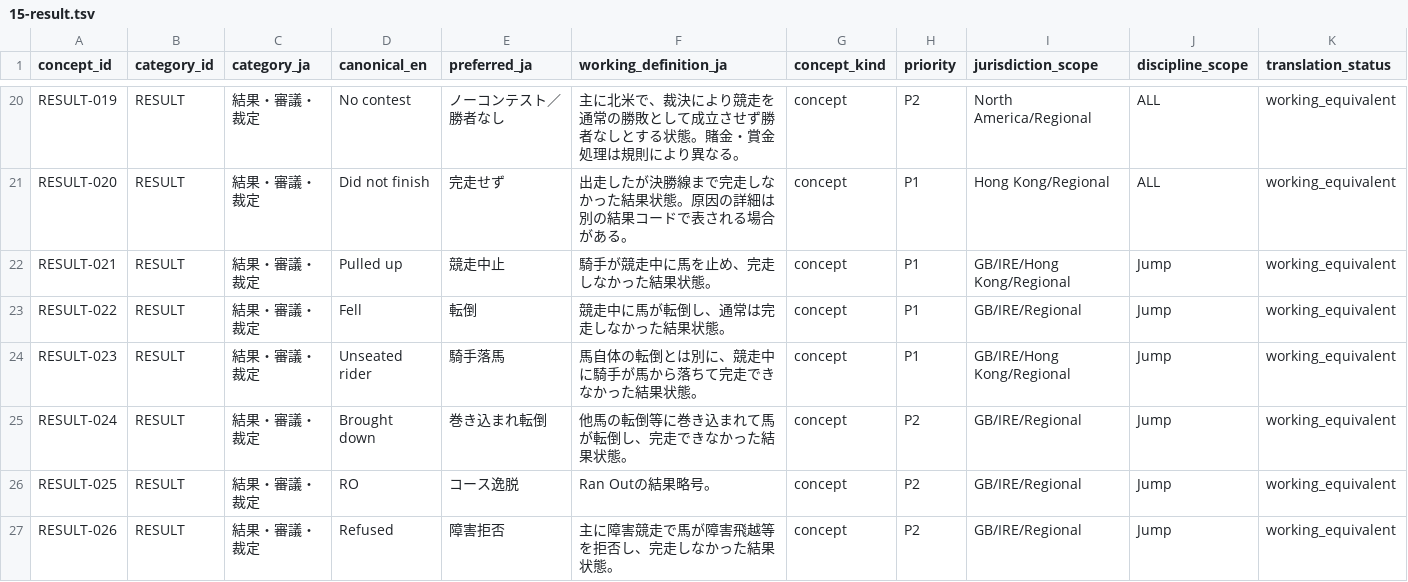
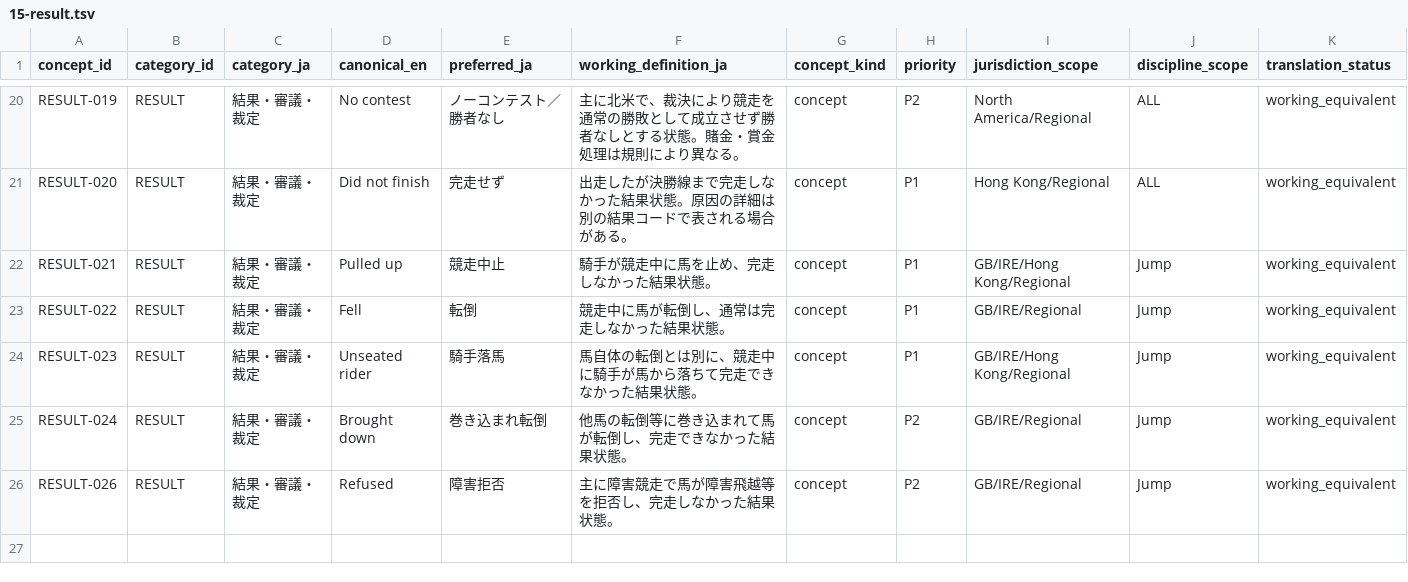
Before and after one commit to badjoke-lab/where-horses-run, a TSV file: data/glossary-master/concepts/15-result.tsv, drawn as a sheet; only a part is shown, gaps mark what is left out; rows hold the shown columns only; the diff names each change by its address in the sheet, - before the commit and + after, or states it on an @@ line.

Commit message:
data: merge RO result abbreviation into Ran out

```diff
--- a/data/glossary-master/concepts/15-result.tsv
+++ b/data/glossary-master/concepts/15-result.tsv
-row 26: RESULT-025 | RESULT | 結果・審議・裁定 | RO | コース逸脱 | Ran Outの結果略号。 | concept | P2 | GB/IRE/Regional | Jump | working_equivalent
```
